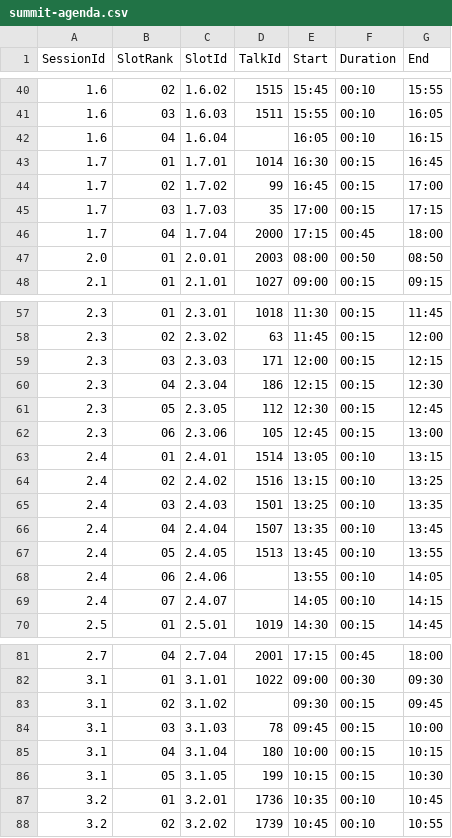
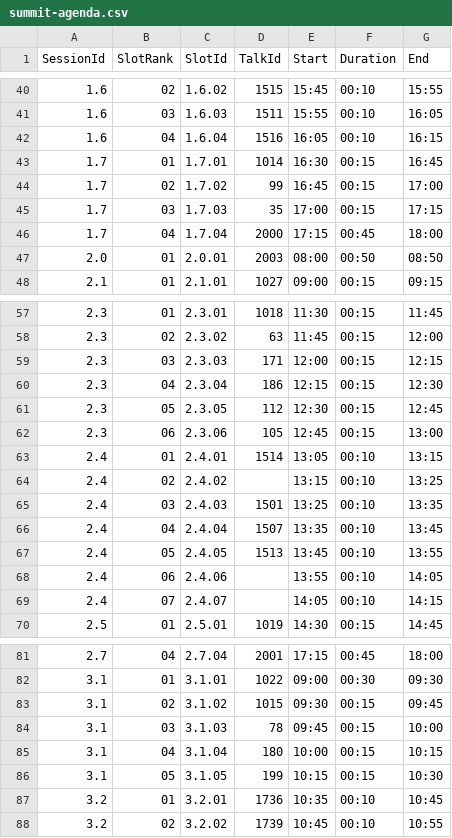
Before and after one commit to riscv-europe/summit-website-development, a CSV file: _data/summit-agenda.csv, drawn as a sheet; only a part is shown, gaps mark what is left out.

```diff
--- a/_data/summit-agenda.csv
+++ b/_data/summit-agenda.csv
@@ -41,3 +41,3 @@ SessionId,SlotRank,SlotId,TalkId,Start,Duration,End
 1.6,03,1.6.03,1511,15:55,00:10,16:05
-1.6,04,1.6.04,,16:05,00:10,16:15
+1.6,04,1.6.04,1516,16:05,00:10,16:15
 1.7,01,1.7.01,1014,16:30,00:15,16:45
@@ -63,3 +63,3 @@ SessionId,SlotRank,SlotId,TalkId,Start,Duration,End
 2.4,01,2.4.01,1514,13:05,00:10,13:15
-2.4,02,2.4.02,1516,13:15,00:10,13:25
+2.4,02,2.4.02,,13:15,00:10,13:25
 2.4,03,2.4.03,1501,13:25,00:10,13:35
@@ -82,3 +82,3 @@ SessionId,SlotRank,SlotId,TalkId,Start,Duration,End
 3.1,01,3.1.01,1022,09:00,00:30,09:30
-3.1,02,3.1.02,,09:30,00:15,09:45
+3.1,02,3.1.02,1015,09:30,00:15,09:45
 3.1,03,3.1.03,78,09:45,00:15,10:00
```
Also changed, not shown: _data/talks-details.csv.
